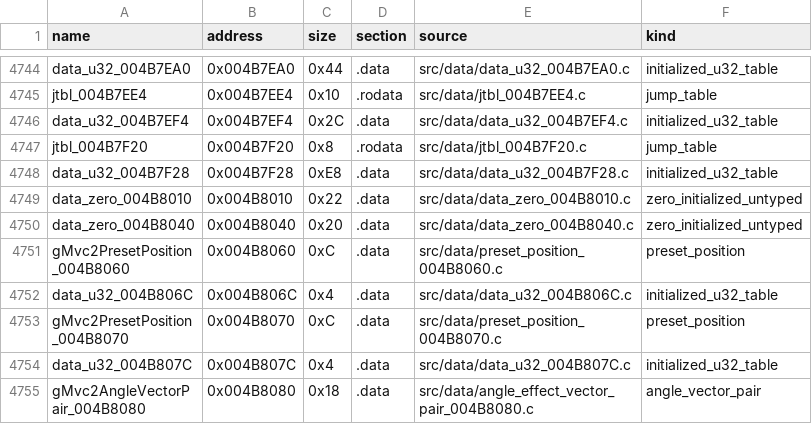
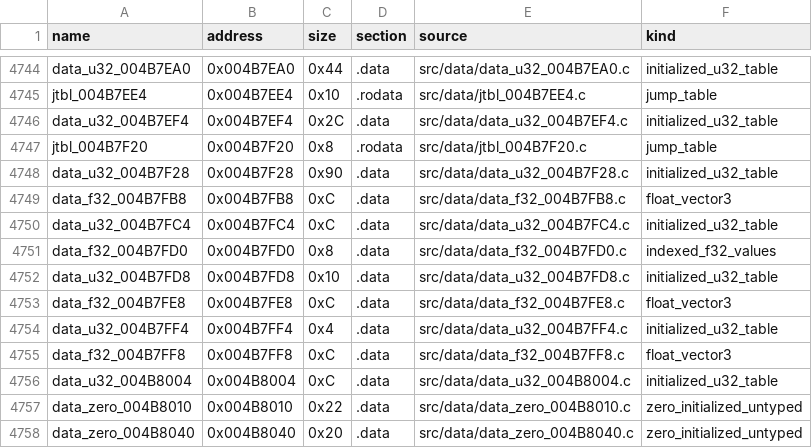
Before and after one commit to g-guthrie/mvc2-ps2-decomp, a CSV file: config/data_units.csv, drawn as a sheet; only a part is shown, gaps mark what is left out; the shorter side is filled out with more unchanged rows.

Commit message:
Type direct animation float vectors

```diff
--- a/config/data_units.csv
+++ b/config/data_units.csv
@@ -4747,3 +4747,11 @@ data_u32_004B7EF4,0x004B7EF4,0x2C,.data,src/data/data_u32_004B7EF4.c,initialized
 jtbl_004B7F20,0x004B7F20,0x8,.rodata,src/data/jtbl_004B7F20.c,jump_table
-data_u32_004B7F28,0x004B7F28,0xE8,.data,src/data/data_u32_004B7F28.c,initialized_u32_table
+data_u32_004B7F28,0x004B7F28,0x90,.data,src/data/data_u32_004B7F28.c,initialized_u32_table
+data_f32_004B7FB8,0x004B7FB8,0xC,.data,src/data/data_f32_004B7FB8.c,float_vector3
+data_u32_004B7FC4,0x004B7FC4,0xC,.data,src/data/data_u32_004B7FC4.c,initialized_u32_table
+data_f32_004B7FD0,0x004B7FD0,0x8,.data,src/data/data_f32_004B7FD0.c,indexed_f32_values
+data_u32_004B7FD8,0x004B7FD8,0x10,.data,src/data/data_u32_004B7FD8.c,initialized_u32_table
+data_f32_004B7FE8,0x004B7FE8,0xC,.data,src/data/data_f32_004B7FE8.c,float_vector3
+data_u32_004B7FF4,0x004B7FF4,0x4,.data,src/data/data_u32_004B7FF4.c,initialized_u32_table
+data_f32_004B7FF8,0x004B7FF8,0xC,.data,src/data/data_f32_004B7FF8.c,float_vector3
+data_u32_004B8004,0x004B8004,0xC,.data,src/data/data_u32_004B8004.c,initialized_u32_table
 data_zero_004B8010,0x004B8010,0x22,.data,src/data/data_zero_004B8010.c,zero_initialized_untyped
```
Also changed, not shown: config/data_matches.csv, 9 other files.
